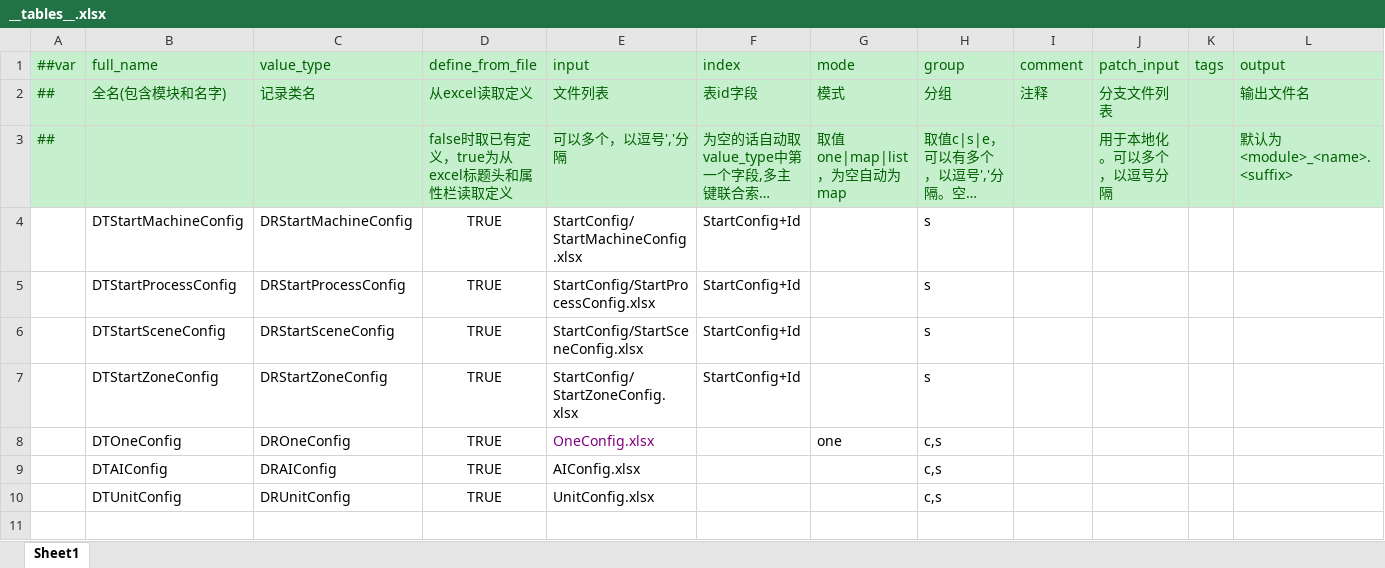
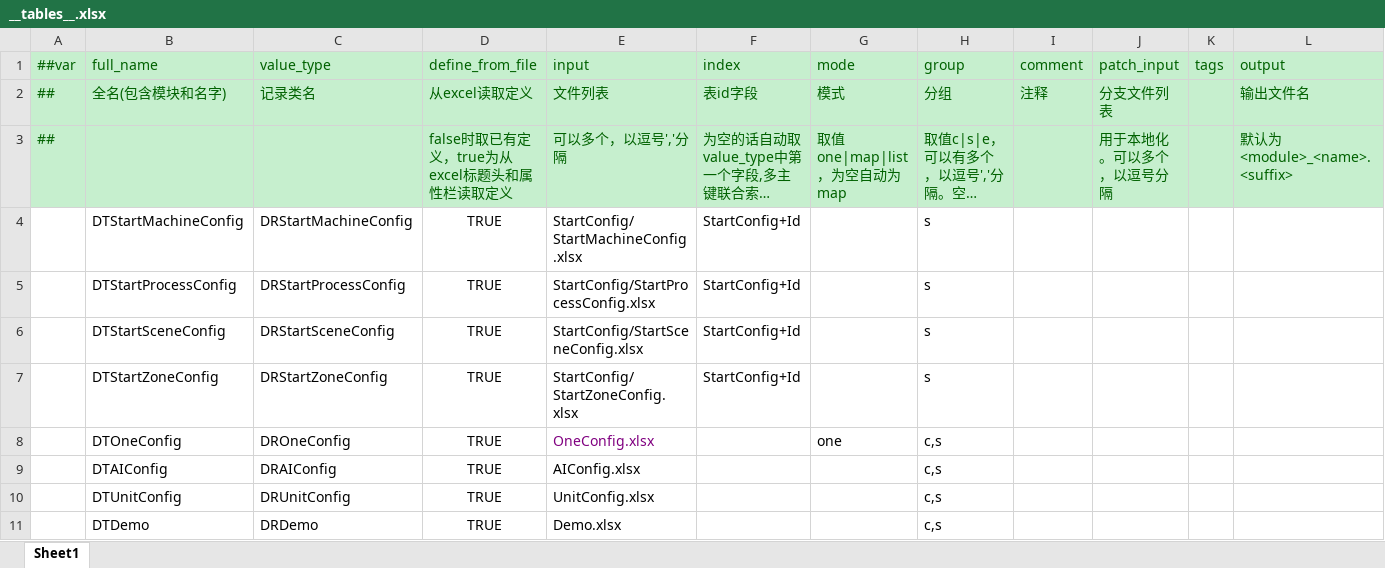
Before and after one commit to XuToWei/GameDevelopmentKit, an Excel workbook: Design/Excel/ET/Datas/__tables__.xlsx, sheet Sheet1, drawn as a sheet; only a part is shown; long unchanged cells end in …; values as stored, in another font and other column widths than the file's, no borders; rows hold the shown columns only; the diff names each change by its address in the sheet, - before the commit and + after, or states it on an @@ line.

```diff
--- a/Design/Excel/ET/Datas/__tables__.xlsx (sheet Sheet1)
+++ b/Design/Excel/ET/Datas/__tables__.xlsx (sheet Sheet1)
+row 11:  | DTDemo | DRDemo | TRUE | Demo.xlsx |  |  | c,s
```
Also changed, not shown: 26 other files.
